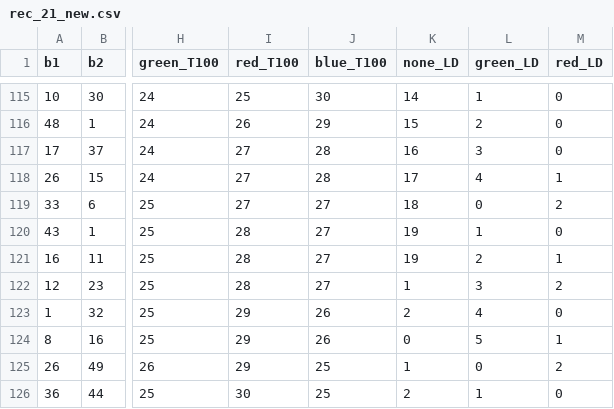
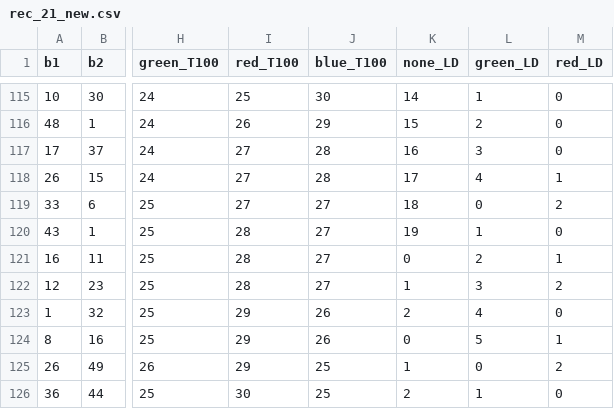
Before and after one commit to CJay-Cipher/virtual_football_league_predictor, a CSV file: colour_records/rec_21_new.csv, drawn as a sheet; only a part is shown, gaps mark what is left out; the diff names each change by its address in the sheet, - before the commit and + after, or states it on an @@ line.

Commit message:
strategy code and data update

```diff
--- a/colour_records/rec_21_new.csv
+++ b/colour_records/rec_21_new.csv
-K121 (none_LD): 19
+K121 (none_LD): 0
```
Also changed, not shown: colour_records/rec_1_new.csv, 9 other files.
